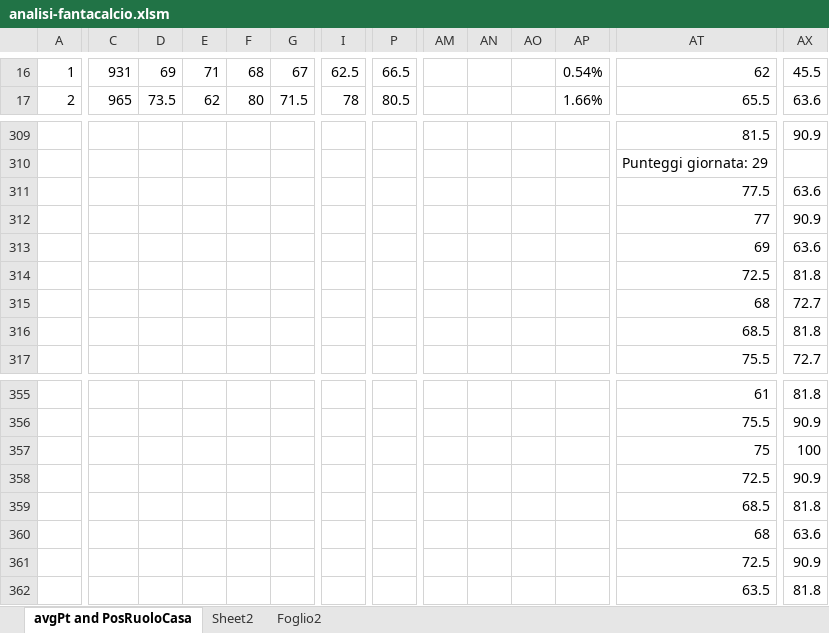
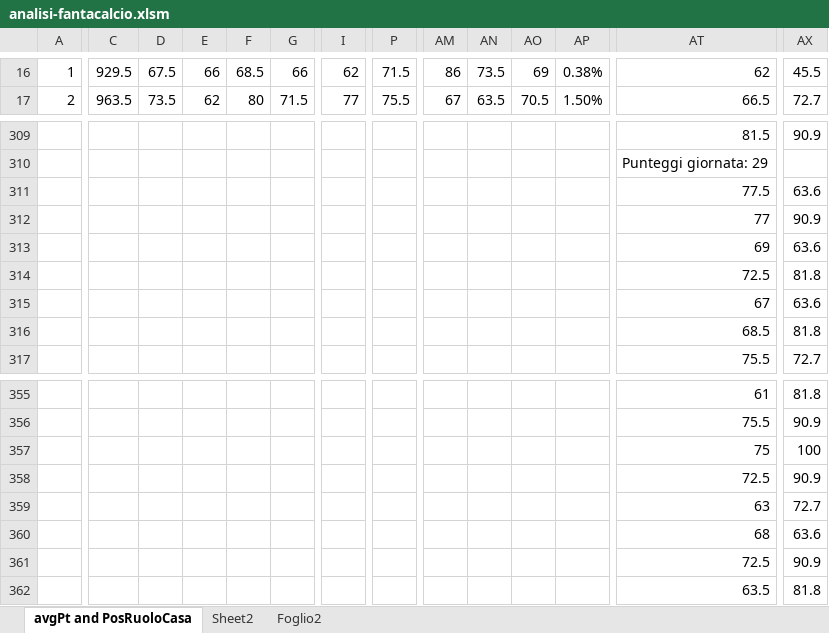
Before and after one commit to fiurisc/iFanta, an Excel workbook: others/analisi-fantacalcio.xlsm, sheet avgPt and PosRuoloCasa, drawn as a sheet; only a part is shown, gaps mark what is left out; values as stored, in another font and other column widths than the file's, no borders; charts and pictures and conditional formats not drawn; the diff covers the shown part only; the diff names each change by its address in the sheet, - before the commit and + after, or states it on an @@ line.

```diff
--- a/others/analisi-fantacalcio.xlsm (sheet avgPt and PosRuoloCasa)
+++ b/others/analisi-fantacalcio.xlsm (sheet avgPt and PosRuoloCasa)
-C16: 931
+C16: 929.5
-D16: 69
+D16: 67.5
-E16: 71
+E16: 66
-F16: 68
+F16: 68.5
-G16: 67
+G16: 66
-I16: 62.5
+I16: 62
-P16: 66.5
+P16: 71.5
-AM16: (empty)
+AM16: 86
-AN16: (empty)
+AN16: 73.5
-AO16: (empty)
+AO16: 69
-AP16: 0.54%
+AP16: 0.38%
-C17: 965
+C17: 963.5
-I17: 78
+I17: 77
-P17: 80.5
+P17: 75.5
-AM17: (empty)
+AM17: 67
-AN17: (empty)
+AN17: 63.5
-AO17: (empty)
+AO17: 70.5
-AP17: 1.66%
+AP17: 1.50%
-AT17: 65.5
+AT17: 66.5
-AX17: 63.6
+AX17: 72.7
-AT315: 68
+AT315: 67
-AX315: 72.7
+AX315: 63.6
-AT359: 68.5
+AT359: 63
-AX359: 81.8
+AX359: 72.7
```
Also changed, not shown: 37 added rows, 4 removed rows and 1202 edited cells elsewhere in this sheet, sheet Foglio2, charts or pictures, 10 other files.
